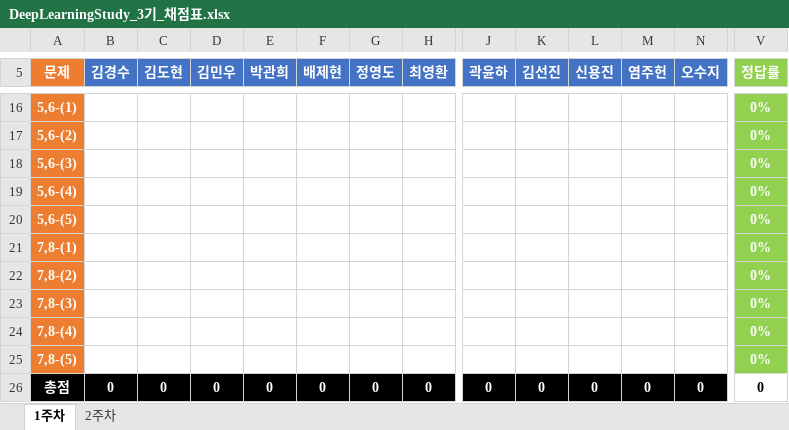
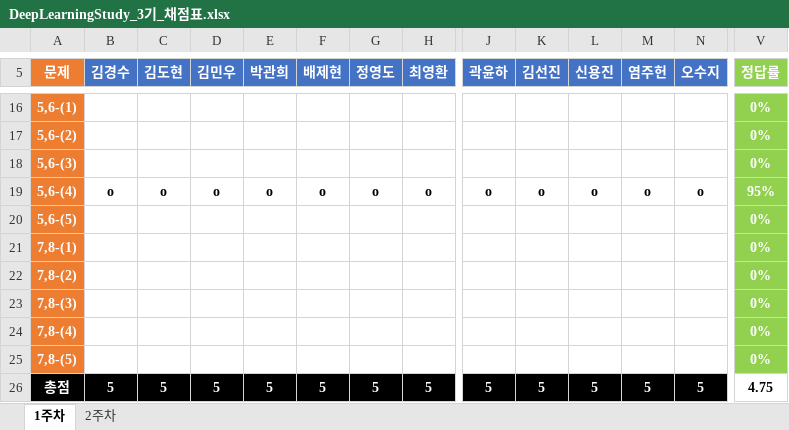
Before and after one commit to JoSihun/DeepLearningStudy, an Excel workbook: 03_TEST_DATA/DeepLearningStudy_3기_채점표.xlsx, sheet 1주차, drawn as a sheet; only a part is shown, gaps mark what is left out; values as stored, in another font and other column widths than the file's, no borders; removed rows and columns are numbered as before the commit, all else as after; rows hold the shown columns only; the diff covers the shown part only; the diff names each change by its address in the sheet, - before the commit and + after, or states it on an @@ line.

Commit message:
전은성

```diff
--- a/03_TEST_DATA/DeepLearningStudy_3기_채점표.xlsx (sheet 1주차)
+++ b/03_TEST_DATA/DeepLearningStudy_3기_채점표.xlsx (sheet 1주차)
-row 19: 5,6-(4) |  |  |  |  |  |  |  |  |  |  |  |  | 0%
+row 19: 5,6-(4) | o | o | o | o | o | o | o | o | o | o | o | o | 95%
-B26 (김경수): 0
+B26 (김경수): 5
-C26 (김도현): 0
+C26 (김도현): 5
-D26 (김민우): 0
+D26 (김민우): 5
-E26 (박관희): 0
+E26 (박관희): 5
-F26 (배제현): 0
+F26 (배제현): 5
-G26 (정영도): 0
+G26 (정영도): 5
-H26 (최영환): 0
+H26 (최영환): 5
-J26 (곽윤하): 0
+J26 (곽윤하): 5
-K26 (김선진): 0
+K26 (김선진): 5
-L26 (신용진): 0
+L26 (신용진): 5
-M26 (염주헌): 0
+M26 (염주헌): 5
-N26 (오수지): 0
+N26 (오수지): 5
-V26 (정답률): 0
+V26 (정답률): 4.75
```
Also changed, not shown: 7 edited cells elsewhere in this sheet.
